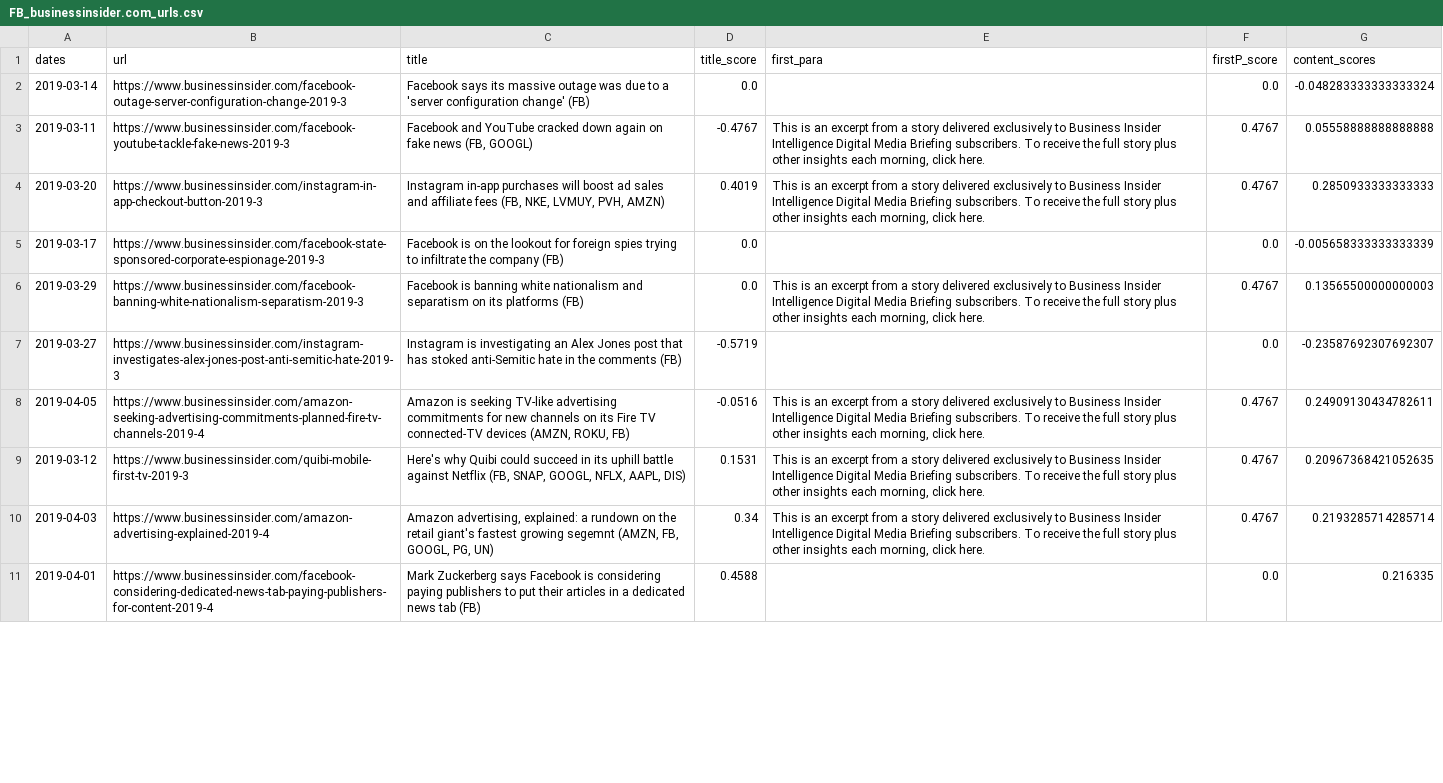
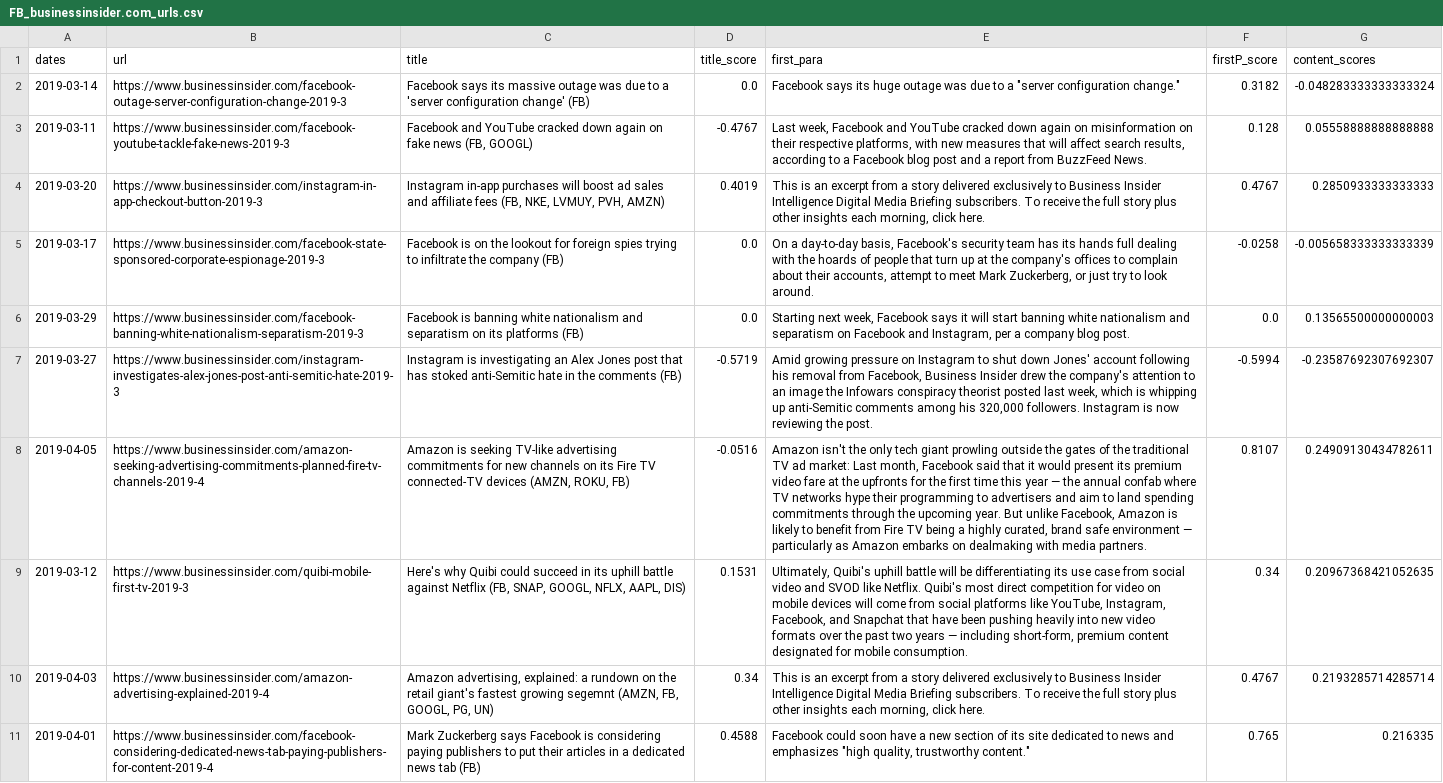
Before and after one commit to wanlinxie/EMOD_finalproject, a CSV file: Data2/FB_businessinsider.com_urls.csv, drawn as a sheet; only a part is shown; the diff covers the shown part only; the diff names each change by its address in the sheet, - before the commit and + after, or states it on an @@ line.

Commit message:
update first_paragraph

```diff
--- a/Data2/FB_businessinsider.com_urls.csv
+++ b/Data2/FB_businessinsider.com_urls.csv
-E2 (first_para): (empty)
+E2 (first_para): Facebook says its huge outage was due to a "server configuration change."
-F2 (firstP_score): 0.0
+F2 (firstP_score): 0.3182
-E3 (first_para): This is an excerpt from a story delivered exclusively to Business Insider Intelligence Digital Media Briefing subscribers. To receive the full story plus other insights each morning, click here.
+E3 (first_para): Last week, Facebook and YouTube cracked down again on misinformation on their respective platforms, with new measures that will affect search results, according to a Facebook blog post and a report from BuzzFeed News.
-F3 (firstP_score): 0.4767
+F3 (firstP_score): 0.128
-E5 (first_para): (empty)
+E5 (first_para): On a day-to-day basis, Facebook's security team has its hands full dealing with the hoards of people that turn up at the company's offices to complain about their accounts, attempt to meet Mark Zuckerberg, or just try to look around.
-F5 (firstP_score): 0.0
+F5 (firstP_score): -0.0258
-E6 (first_para): This is an excerpt from a story delivered exclusively to Business Insider Intelligence Digital Media Briefing subscribers. To receive the full story plus other insights each morning, click here.
+E6 (first_para): Starting next week, Facebook says it will start banning white nationalism and separatism on Facebook and Instagram, per a company blog post.
-F6 (firstP_score): 0.4767
+F6 (firstP_score): 0.0
-E7 (first_para): (empty)
+E7 (first_para): Amid growing pressure on Instagram to shut down Jones' account following his removal from Facebook, Business Insider drew the company's attention to an image the Infowars conspiracy theorist posted last week, which is whipping up anti-Semitic comments among his 320,000 followers. Instagram is now reviewing the post.
-F7 (firstP_score): 0.0
+F7 (firstP_score): -0.5994
-E8 (first_para): This is an excerpt from a story delivered exclusively to Business Insider Intelligence Digital Media Briefing subscribers. To receive the full story plus other insights each morning, click here.
+E8 (first_para): Amazon isn't the only tech giant prowling outside the gates of the traditional TV ad market: Last month, Facebook said that it would present its premium video fare at the upfronts for the first time this year — the annual confab where TV networks hype their programming to advertisers and aim to land spending commitments through the upcoming year. But unlike Facebook, Amazon is likely to benefit from Fire TV being a highly curated, brand safe environment — particularly as Amazon embarks on dealmaking with media partners.
-F8 (firstP_score): 0.4767
+F8 (firstP_score): 0.8107
-E9 (first_para): This is an excerpt from a story delivered exclusively to Business Insider Intelligence Digital Media Briefing subscribers. To receive the full story plus other insights each morning, click here.
+E9 (first_para): Ultimately, Quibi's uphill battle will be differentiating its use case from social video and SVOD like Netflix. Quibi's most direct competition for video on mobile devices will come from social platforms like YouTube, Instagram, Facebook, and Snapchat that have been pushing heavily into new video formats over the past two years — including short-form, premium content designated for mobile consumption.
-F9 (firstP_score): 0.4767
+F9 (firstP_score): 0.34
-E11 (first_para): (empty)
+E11 (first_para): Facebook could soon have a new section of its site dedicated to news and emphasizes "high quality, trustworthy content."
-F11 (firstP_score): 0.0
+F11 (firstP_score): 0.765
```
Also changed, not shown: 72 edited cells elsewhere in this file, Data2/BA_yahoo.com_urls.csv, Data2/FB_yahoo.com_urls.csv, 9 other files.
